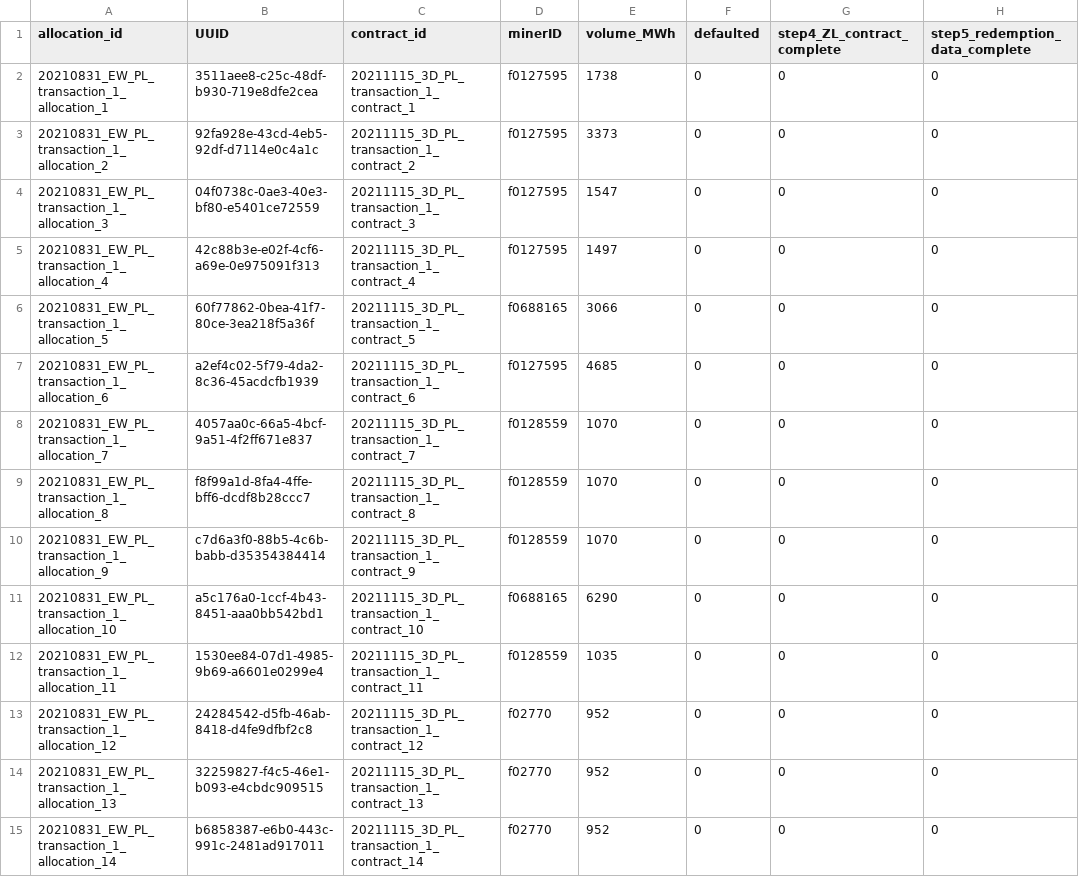
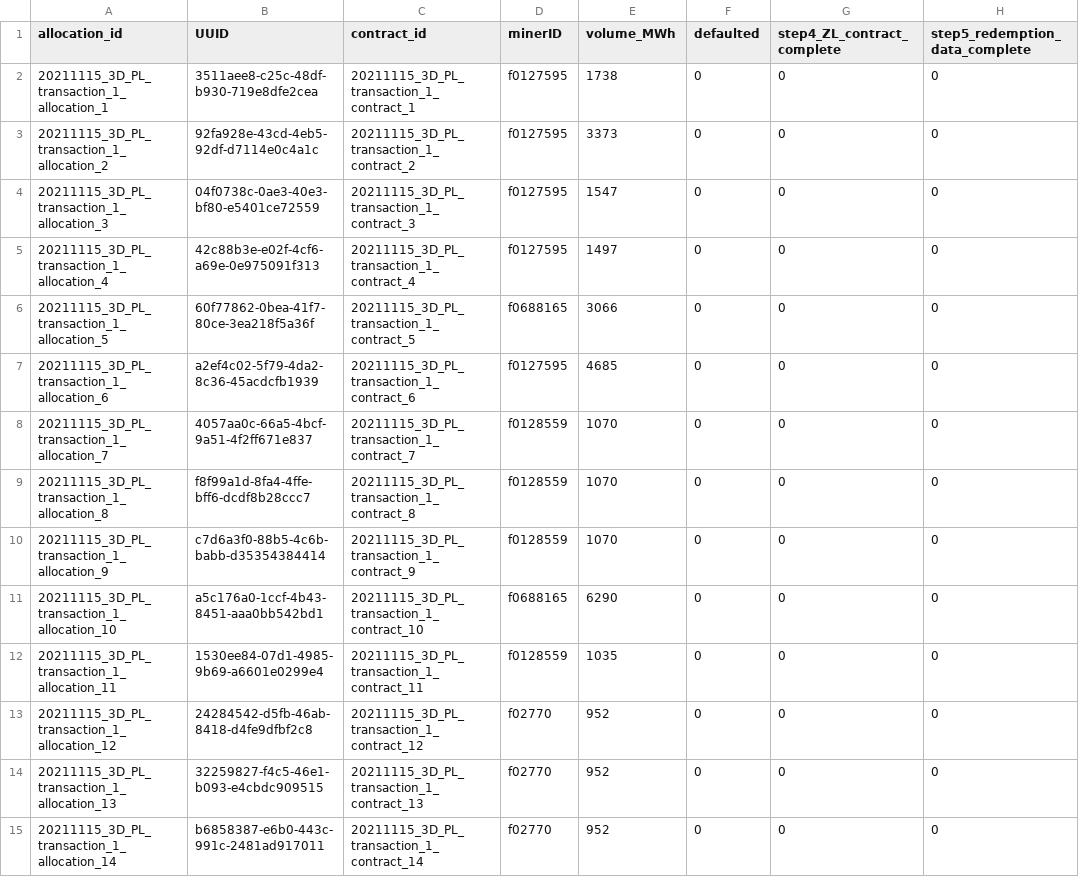
Before and after one commit to protocol/filecoin-renewables-purchases, a CSV file: 20211115_3D_PL_transaction_1/20211115_3D_PL_transaction_1_step3_match.csv, drawn as a sheet; only a part is shown; the diff covers the shown part only; the diff names each change by its address in the sheet, - before the commit and + after, or states it on an @@ line.

Commit message:
Added functionality for creating step 7 CSV file for 3D

```diff
--- a/20211115_3D_PL_transaction_1/20211115_3D_PL_transaction_1_step3_match.csv
+++ b/20211115_3D_PL_transaction_1/20211115_3D_PL_transaction_1_step3_match.csv
-A2 (allocation_id): 20210831_EW_PL_transaction_1_allocation_1
+A2 (allocation_id): 20211115_3D_PL_transaction_1_allocation_1
-A3 (allocation_id): 20210831_EW_PL_transaction_1_allocation_2
+A3 (allocation_id): 20211115_3D_PL_transaction_1_allocation_2
-A4 (allocation_id): 20210831_EW_PL_transaction_1_allocation_3
+A4 (allocation_id): 20211115_3D_PL_transaction_1_allocation_3
-A5 (allocation_id): 20210831_EW_PL_transaction_1_allocation_4
+A5 (allocation_id): 20211115_3D_PL_transaction_1_allocation_4
-A6 (allocation_id): 20210831_EW_PL_transaction_1_allocation_5
+A6 (allocation_id): 20211115_3D_PL_transaction_1_allocation_5
-A7 (allocation_id): 20210831_EW_PL_transaction_1_allocation_6
+A7 (allocation_id): 20211115_3D_PL_transaction_1_allocation_6
-A8 (allocation_id): 20210831_EW_PL_transaction_1_allocation_7
+A8 (allocation_id): 20211115_3D_PL_transaction_1_allocation_7
-A9 (allocation_id): 20210831_EW_PL_transaction_1_allocation_8
+A9 (allocation_id): 20211115_3D_PL_transaction_1_allocation_8
-A10 (allocation_id): 20210831_EW_PL_transaction_1_allocation_9
+A10 (allocation_id): 20211115_3D_PL_transaction_1_allocation_9
-A11 (allocation_id): 20210831_EW_PL_transaction_1_allocation_10
+A11 (allocation_id): 20211115_3D_PL_transaction_1_allocation_10
-A12 (allocation_id): 20210831_EW_PL_transaction_1_allocation_11
+A12 (allocation_id): 20211115_3D_PL_transaction_1_allocation_11
-A13 (allocation_id): 20210831_EW_PL_transaction_1_allocation_12
+A13 (allocation_id): 20211115_3D_PL_transaction_1_allocation_12
-A14 (allocation_id): 20210831_EW_PL_transaction_1_allocation_13
+A14 (allocation_id): 20211115_3D_PL_transaction_1_allocation_13
-A15 (allocation_id): 20210831_EW_PL_transaction_1_allocation_14
+A15 (allocation_id): 20211115_3D_PL_transaction_1_allocation_14
```
Also changed, not shown: 155 edited cells elsewhere in this file, 5 other files.
